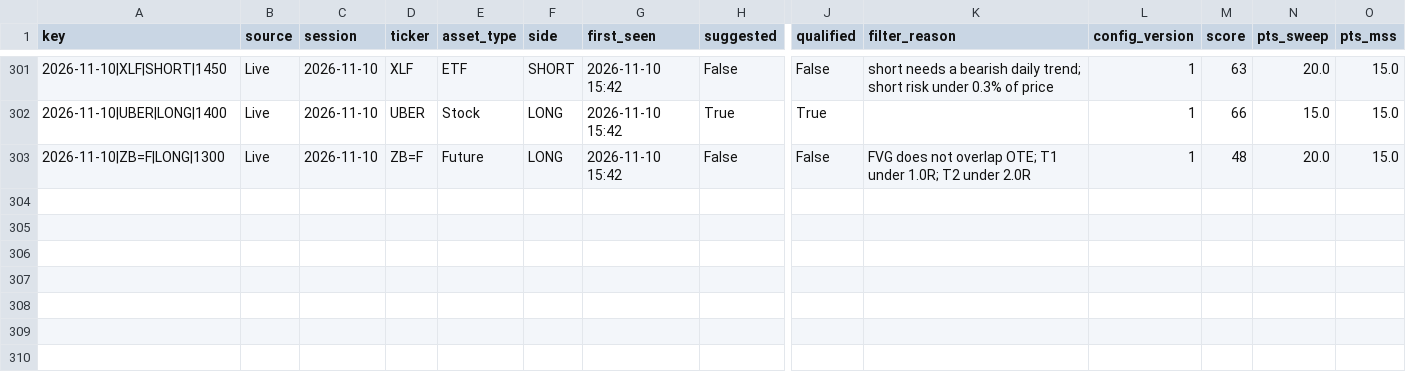
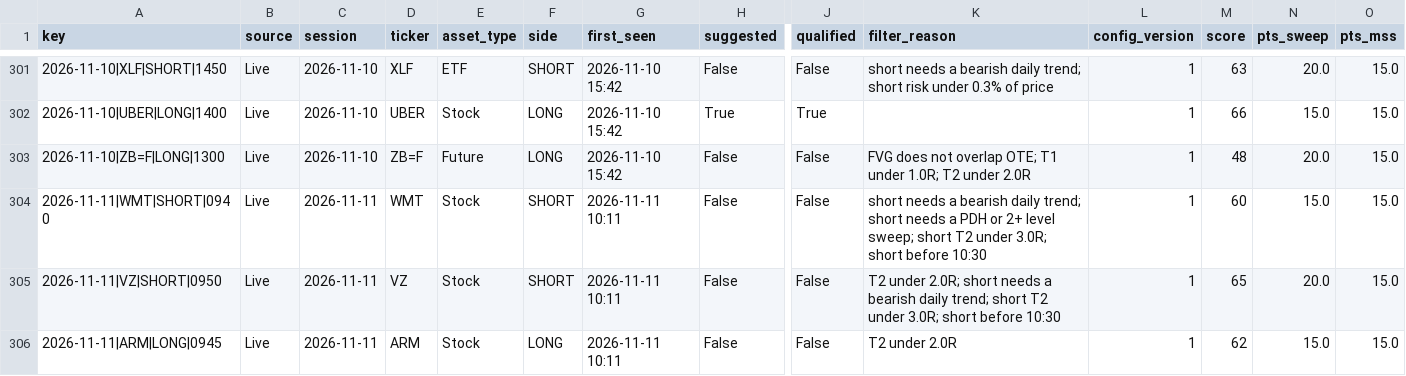
Before and after one commit to Ron1415/fvg-scanner, a CSV file: history/live_2026-11.csv, drawn as a sheet; only a part is shown, gaps mark what is left out; rows hold the shown columns only; the diff names each change by its address in the sheet, - before the commit and + after, or states it on an @@ line.

```diff
--- a/history/live_2026-11.csv
+++ b/history/live_2026-11.csv
+row 304: 2026-11-11|WMT|SHORT|0940 | Live | 2026-11-11 | WMT | Stock | SHORT | 2026-11-11 10:11 | False | False | short needs a bearish daily trend; short needs a PDH or 2+ level sweep; short T2 under 3.0R; short before 10:30 | 1 | 60 | 15.0 | 15.0
+row 305: 2026-11-11|VZ|SHORT|0950 | Live | 2026-11-11 | VZ | Stock | SHORT | 2026-11-11 10:11 | False | False | T2 under 2.0R; short needs a bearish daily trend; short T2 under 3.0R; short before 10:30 | 1 | 65 | 20.0 | 15.0
+row 306: 2026-11-11|ARM|LONG|0945 | Live | 2026-11-11 | ARM | Stock | LONG | 2026-11-11 10:11 | False | False | T2 under 2.0R | 1 | 62 | 15.0 | 15.0
```
Also changed, not shown: 3 other files.
